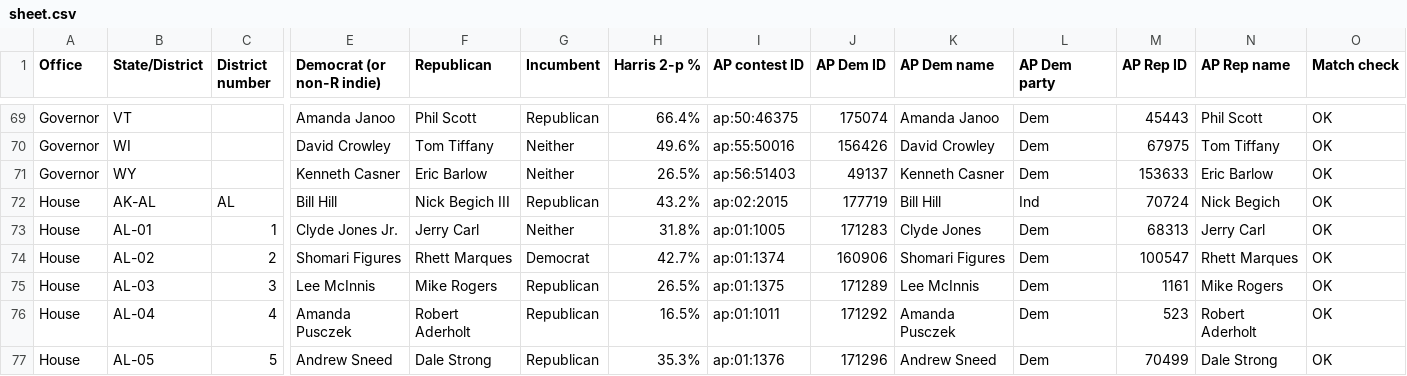
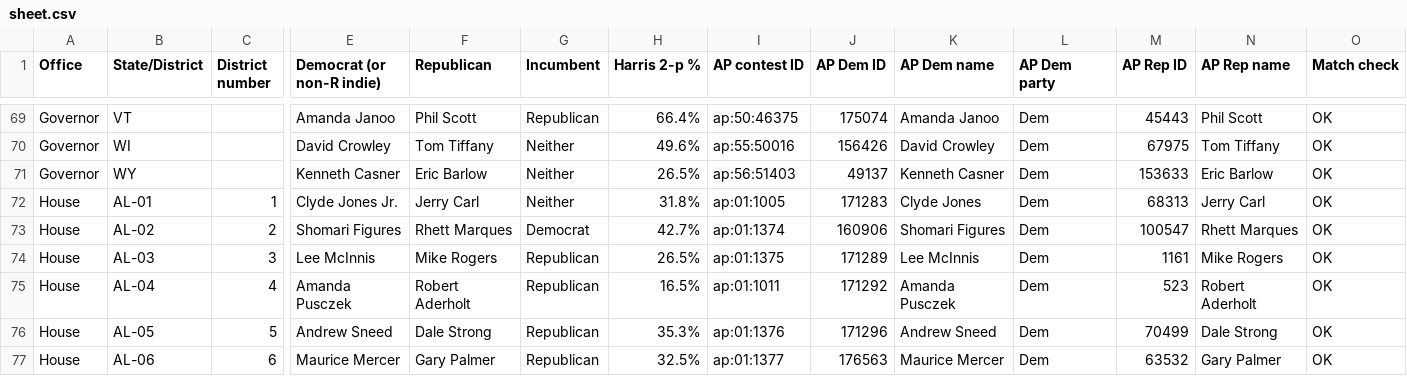
Before and after one commit to overperformance2026/over-performance-2026, a CSV file: data/2026/sheet.csv, drawn as a sheet; only a part is shown, gaps mark what is left out; the shorter side is filled out with more unchanged rows; rows hold the shown columns only; the diff names each change by its address in the sheet, - before the commit and + after, or states it on an @@ line.

```diff
--- a/data/2026/sheet.csv
+++ b/data/2026/sheet.csv
-row 72: House | AK-AL | AL | Bill Hill | Nick Begich III | Republican | 43.2% | ap:02:2015 | 177719 | Bill Hill | Ind | 70724 | Nick Begich | OK
```
Also changed, not shown: data/2026/categories.csv, 2 other files.
